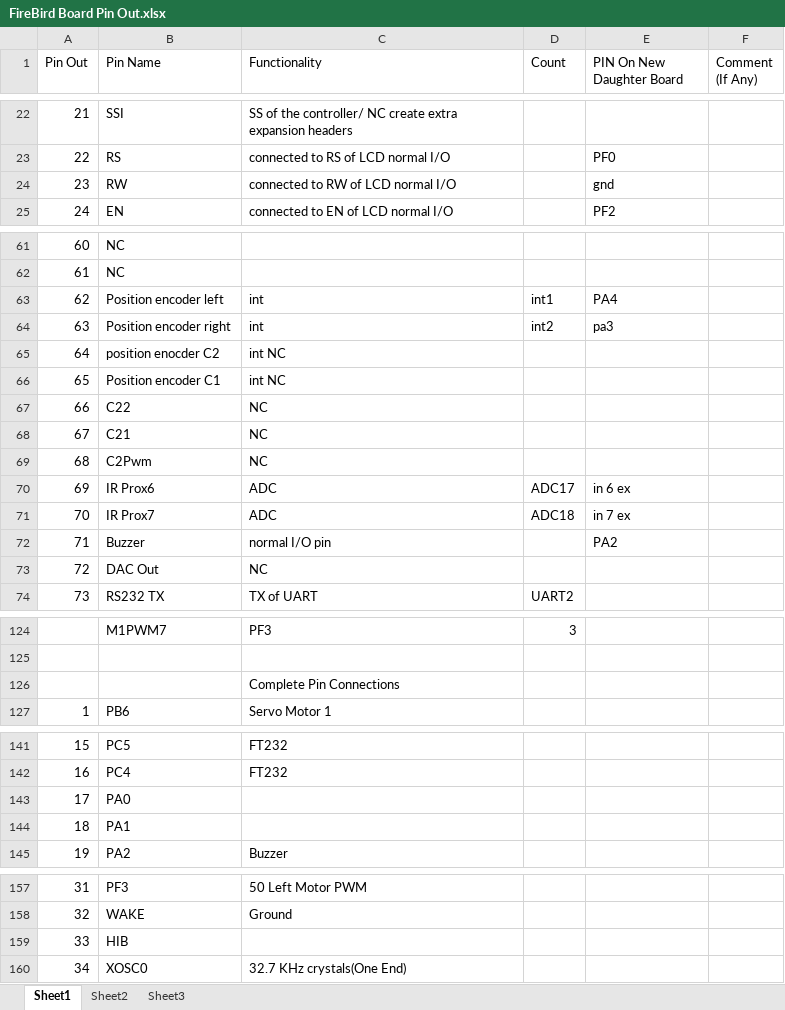
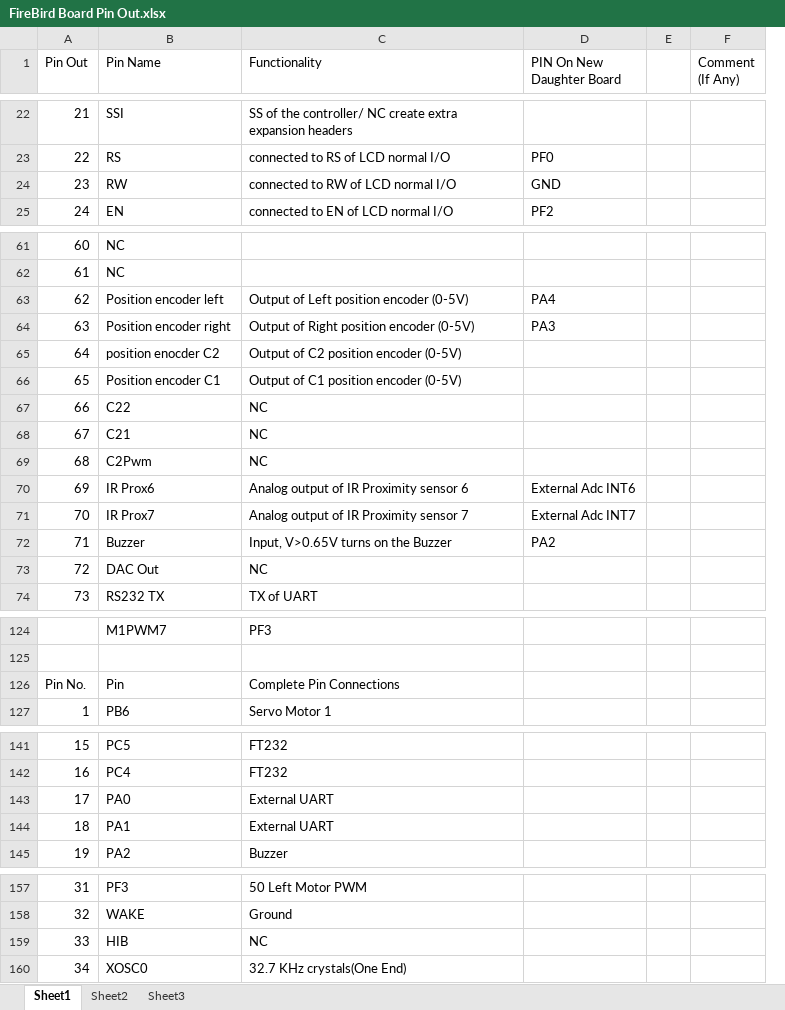
Before and after one commit to eYSIP-2017/eYSIP-2017_Development-of-Tiva-based-daughter-board-for-FireBird, an Excel workbook: FireBird Board Pin Out.xlsx, sheet Sheet1, drawn as a sheet; only a part is shown, gaps mark what is left out; values as stored, in another font and other column widths than the file's, no borders; removed rows and columns are numbered as before the commit, all else as after; the diff covers the shown part only; the diff names each change by its address in the sheet, - before the commit and + after, or states it on an @@ line.

```diff
--- a/FireBird Board Pin Out.xlsx (sheet Sheet1)
+++ b/FireBird Board Pin Out.xlsx (sheet Sheet1)
-column D (Count), rows 63-74: int1 | int2 |  |  |  |  |  | ADC17 | ADC18 |  |  | UART2; row 124: 3
+column E, empty
-D24 (PIN On New Daughter Board): gnd
+D24 (PIN On New Daughter Board): GND
-C63 (Functionality): int
+C63 (Functionality): Output of Left position encoder (0-5V)
-C64 (Functionality): int
+C64 (Functionality): Output of Right position encoder (0-5V)
-D64 (PIN On New Daughter Board): pa3
+D64 (PIN On New Daughter Board): PA3
-C65 (Functionality): int NC
+C65 (Functionality): Output of C2 position encoder (0-5V)
-C66 (Functionality): int NC
+C66 (Functionality): Output of C1 position encoder (0-5V)
-C70 (Functionality): ADC
+C70 (Functionality): Analog output of IR Proximity sensor 6
-D70 (PIN On New Daughter Board): in 6 ex
+D70 (PIN On New Daughter Board): External Adc INT6
-C71 (Functionality): ADC
+C71 (Functionality): Analog output of IR Proximity sensor 7
-D71 (PIN On New Daughter Board): in 7 ex
+D71 (PIN On New Daughter Board): External Adc INT7
-C72 (Functionality): normal I/O pin
+C72 (Functionality): Input, V>0.65V turns on the Buzzer
-row 126:  |  | Complete Pin Connections
+row 126: Pin No. | Pin | Complete Pin Connections
-C143:C144 (Functionality): (empty)
+C143:C144 (Functionality): External UART
-C159 (Functionality): (empty)
+C159 (Functionality): NC
```
Also changed, not shown: 1 added row, 1 removed row and 62 edited cells elsewhere in this sheet, 9 other files.
